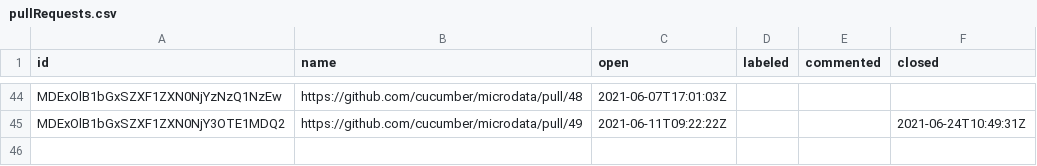
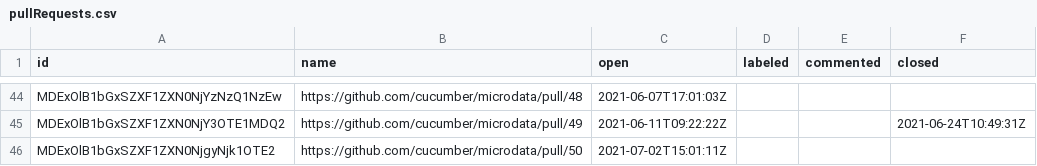
Before and after one commit to cucumber/oselvar-github-metrics, a CSV file: data/cucumber/microdata/pullRequests.csv, drawn as a sheet; only a part is shown, gaps mark what is left out.

```diff
--- a/data/cucumber/microdata/pullRequests.csv
+++ b/data/cucumber/microdata/pullRequests.csv
@@ -45 +45,2 @@ MDExOlB1bGxSZXF1ZXN0NjYzNzQ1NzEw,https://github.com/cucumber/microdata/pull/48,2
 MDExOlB1bGxSZXF1ZXN0NjY3OTE1MDQ2,https://github.com/cucumber/microdata/pull/49,2021-06-11T09:22:22Z,,,2021-06-24T10:49:31Z
+MDExOlB1bGxSZXF1ZXN0NjgyNjk1OTE2,https://github.com/cucumber/microdata/pull/50,2021-07-02T15:01:11Z,,,
```
